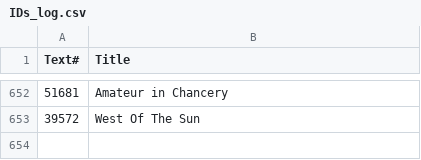
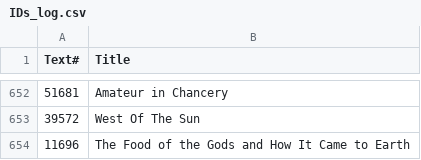
Before and after one commit to ben-n93/pg_scifi_twitter_bot, a CSV file: data/IDs_log.csv, drawn as a sheet; only a part is shown, gaps mark what is left out; the diff names each change by its address in the sheet, - before the commit and + after, or states it on an @@ line.

Commit message:
update

```diff
--- a/data/IDs_log.csv
+++ b/data/IDs_log.csv
+row 654: 11696 | The Food of the Gods and How It Came to Earth
```
